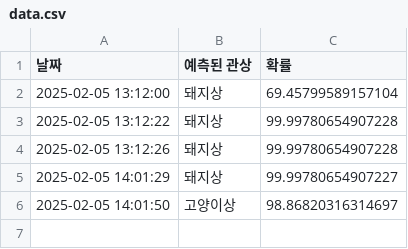
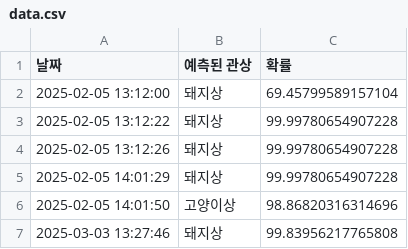
Before and after one commit to qoeka98/face_like_animal-app, a CSV file: data.csv, drawn as a sheet.

```diff
--- a/data.csv
+++ b/data.csv
@@ -4,3 +4,4 @@
 2025-02-05 13:12:26, 돼지상,99.99780654907228
-2025-02-05 14:01:29, 돼지상,99.99780654907227
-2025-02-05 14:01:50, 고양이상,98.86820316314697
+2025-02-05 14:01:29, 돼지상,99.99780654907228
+2025-02-05 14:01:50, 고양이상,98.86820316314696
+2025-03-03 13:27:46, 돼지상,99.83956217765808
```
Also changed, not shown: 2 other files.
